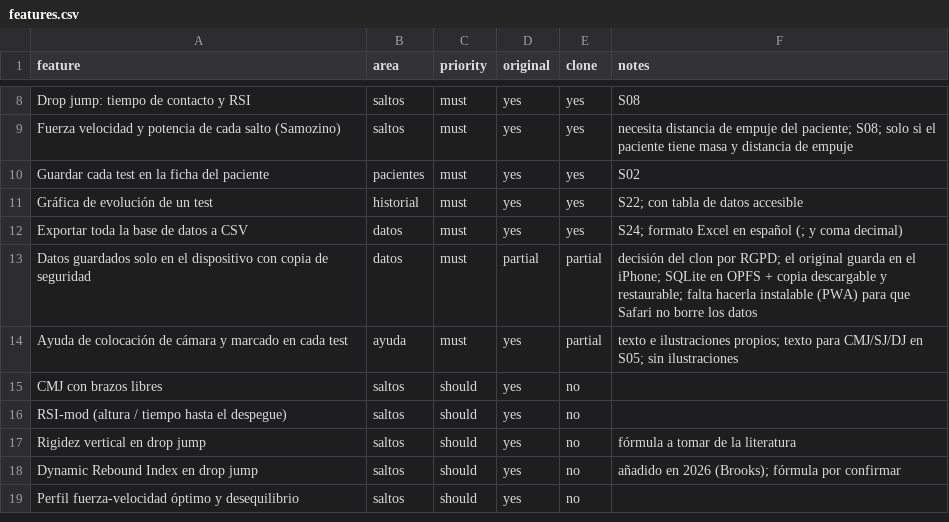
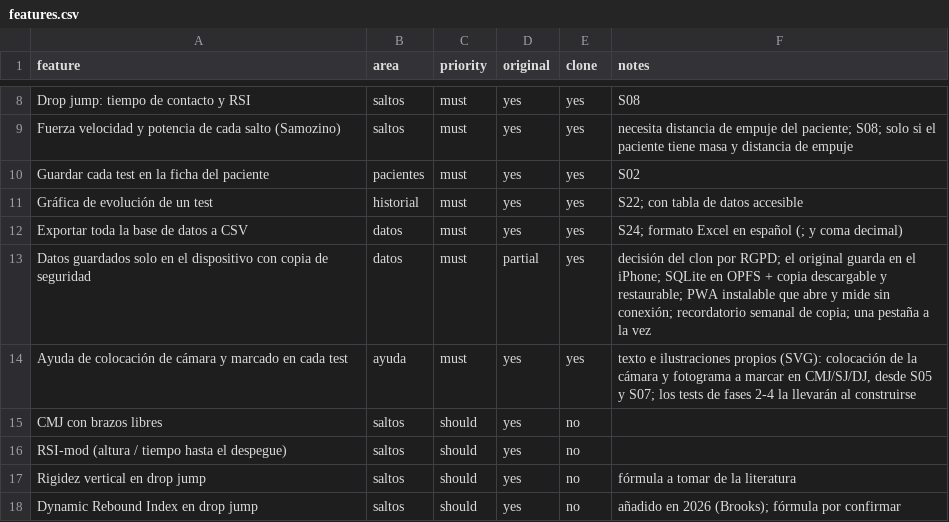
Before and after one commit to adrianolivascano05-maker/Fisiolab, a CSV file: replica/features.csv, drawn as a sheet; only a part is shown, gaps mark what is left out; the shorter side is filled out with more unchanged rows.

```diff
--- a/replica/features.csv
+++ b/replica/features.csv
@@ -12,4 +12,4 @@ Gráfica de evolución de un test,historial,must,yes,yes,S22; con tabla de datos
 Exportar toda la base de datos a CSV,datos,must,yes,yes,S24; formato Excel en español (; y coma decimal)
-Datos guardados solo en el dispositivo con copia de seguridad,datos,must,partial,partial,decisión del clon por RGPD; el original guarda en el iPhone; SQLite en OPFS + copia descargable y restaurable; falta hacerla instalable (PWA) para que Safari no borre los datos
-Ayuda de colocación de cámara y marcado en cada test,ayuda,must,yes,partial,texto e ilustraciones propios; texto para CMJ/SJ/DJ en S05; sin ilustraciones
+Datos guardados solo en el dispositivo con copia de seguridad,datos,must,partial,yes,decisión del clon por RGPD; el original guarda en el iPhone; SQLite en OPFS + copia descargable y restaurable; PWA instalable que abre y mide sin conexión; recordatorio semanal de copia; una pestaña a la vez
+Ayuda de colocación de cámara y marcado en cada test,ayuda,must,yes,yes,"texto e ilustraciones propios (SVG): colocación de la cámara y fotograma a marcar en CMJ/SJ/DJ, desde S05 y S07; los tests de fases 2-4 la llevarán al construirse"
 CMJ con brazos libres,saltos,should,yes,no,
```
Also changed, not shown: 9 other files.
